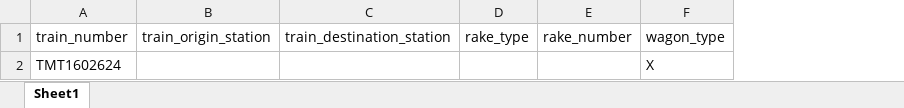
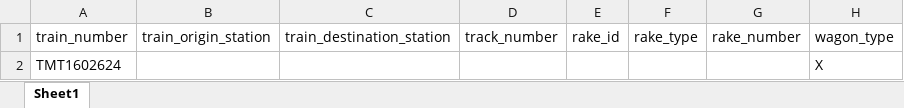
Before and after one commit to sandeepdevops1995/groundtruth, an Excel workbook: rake_data/gt_inward_summary.xlsx, sheet Sheet1, drawn as a sheet; only a part is shown; values as stored, in another font and other column widths than the file's, no borders; the diff names each change by its address in the sheet, - before the commit and + after, or states it on an @@ line.

Commit message:
added track_number and rake_id in Rake

```diff
--- a/rake_data/gt_inward_summary.xlsx (sheet Sheet1)
+++ b/rake_data/gt_inward_summary.xlsx (sheet Sheet1)
+column D (track_number), empty
+column E (rake_id), empty
```
